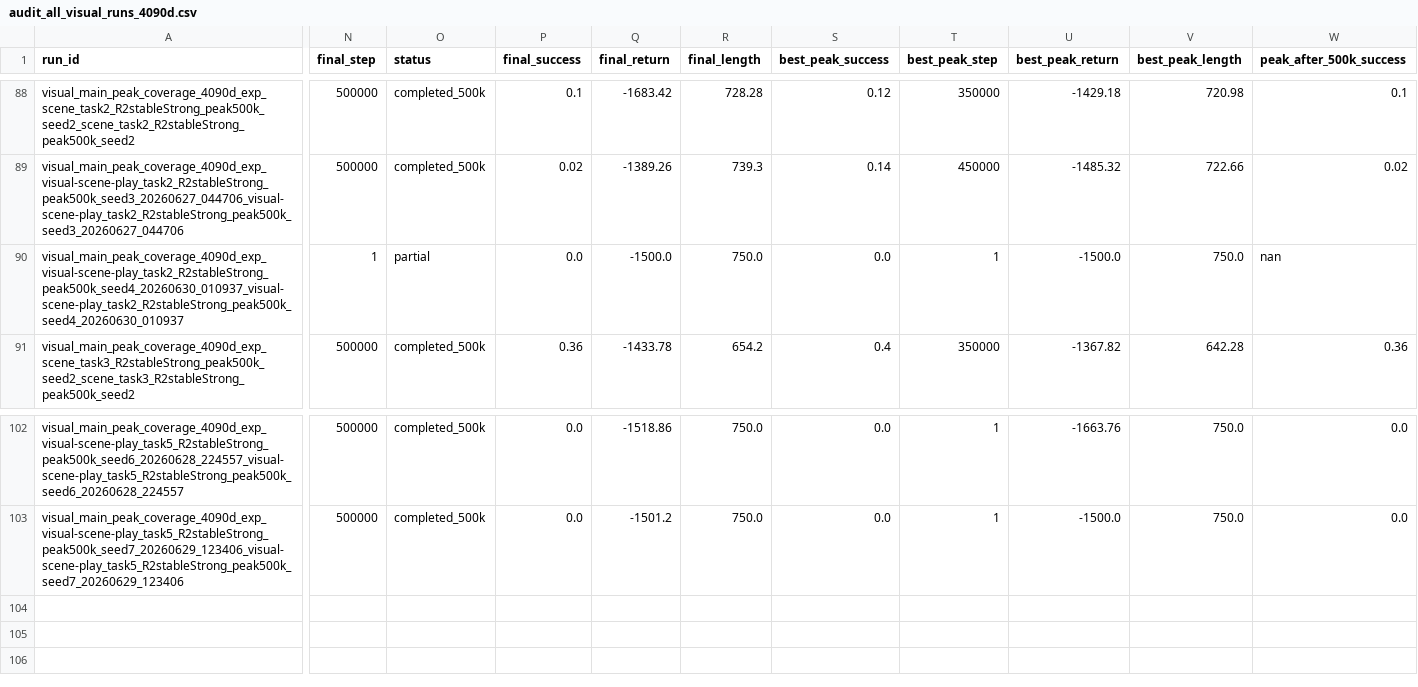
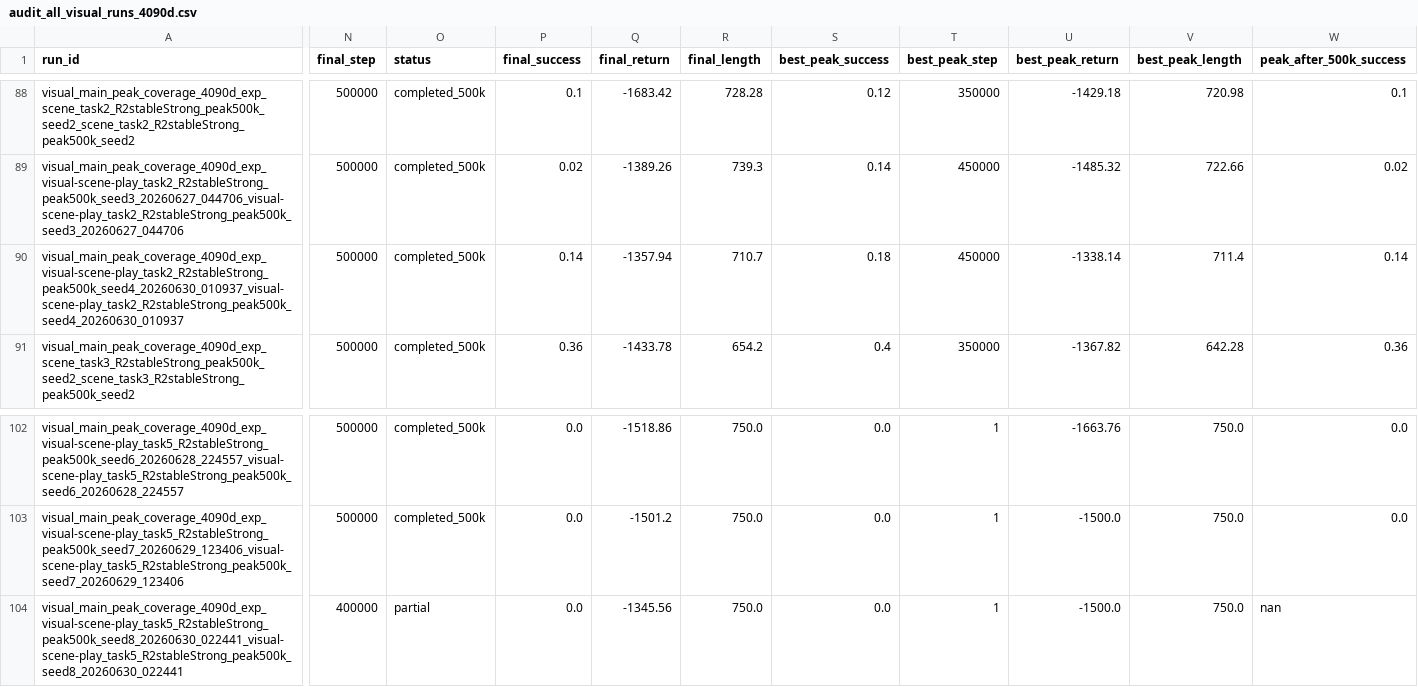
Before and after one commit to lzqw/sb-value-flows, a CSV file: results/audit_all_visual_runs_4090d.csv, drawn as a sheet; only a part is shown, gaps mark what is left out; rows hold the shown columns only; the diff covers the shown part only; the diff names each change by its address in the sheet, - before the commit and + after, or states it on an @@ line.

Commit message:
Update visual peak audit after task2 rerun

```diff
--- a/results/audit_all_visual_runs_4090d.csv
+++ b/results/audit_all_visual_runs_4090d.csv
-N90 (final_step): 1
+N90 (final_step): 500000
-O90 (status): partial
+O90 (status): completed_500k
-P90 (final_success): 0.0
+P90 (final_success): 0.14
-Q90 (final_return): -1500.0
+Q90 (final_return): -1357.94
-R90 (final_length): 750.0
+R90 (final_length): 710.7
-S90 (best_peak_success): 0.0
+S90 (best_peak_success): 0.18
-T90 (best_peak_step): 1
+T90 (best_peak_step): 450000
-U90 (best_peak_return): -1500.0
+U90 (best_peak_return): -1338.14
-V90 (best_peak_length): 750.0
+V90 (best_peak_length): 711.4
-W90 (peak_after_500k_success): nan
+W90 (peak_after_500k_success): 0.14
+row 104: visual_main_peak_coverage_4090d_exp_visual-scene-play_task5_R2stableStrong_peak500k_seed8_20260630_022441_visual-scene-play_task5_R2stableStrong_peak500k_seed8_20260630_022441 | 400000 | partial | 0.0 | -1345.56 | 750.0 | 0.0 | 1 | -1500.0 | 750.0 | nan
```
Also changed, not shown: 6 edited cells elsewhere in this file, results/audit_visual_best_peak_table.csv, results/audit_visual_final_table.csv, 7 other files.
